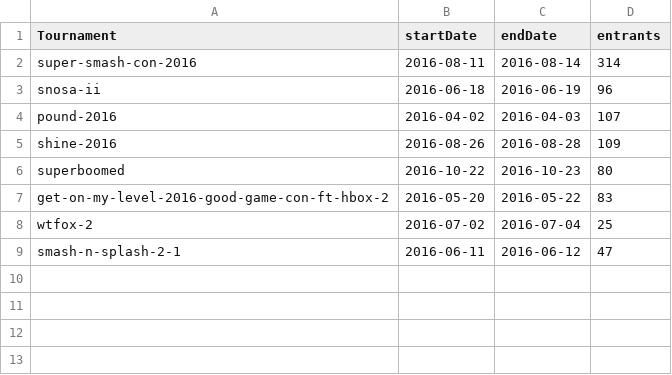
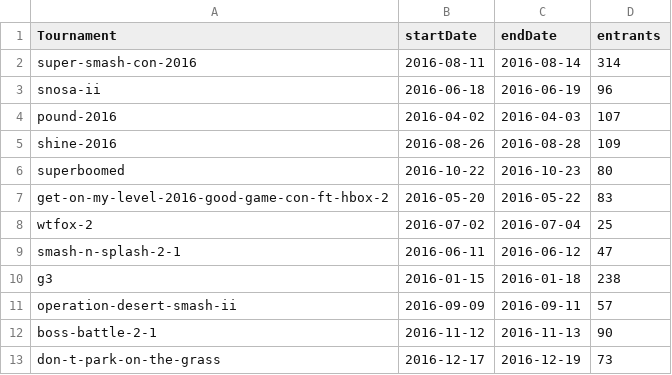
Before and after one commit to bwaggone/smash-stats, a CSV file: data/64/Singles/tournaments.csv, drawn as a sheet; the diff names each change by its address in the sheet, - before the commit and + after, or states it on an @@ line.

```diff
--- a/data/64/Singles/tournaments.csv
+++ b/data/64/Singles/tournaments.csv
+row 10: g3 | 2016-01-15 | 2016-01-18 | 238
+row 11: operation-desert-smash-ii | 2016-09-09 | 2016-09-11 | 57
+row 12: boss-battle-2-1 | 2016-11-12 | 2016-11-13 | 90
+row 13: don-t-park-on-the-grass | 2016-12-17 | 2016-12-19 | 73
```
Also changed, not shown: data/64/Doubles/tournaments.csv, data/Melee/Doubles/tournaments.csv, 46 other files.
